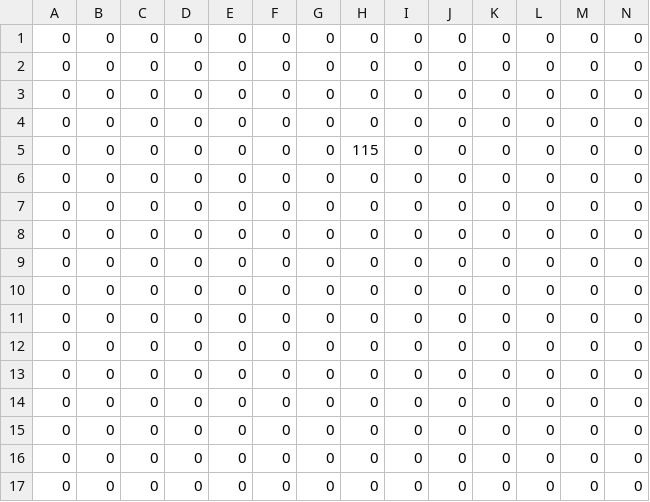
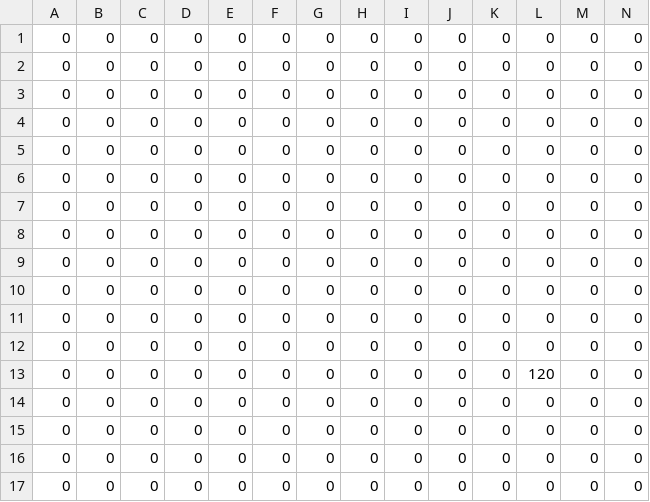
Before and after one commit to ShubhankarBhavsar83/os-prototype, a CSV file: assets/levels/abyss_npcs.csv, drawn as a sheet; only a part is shown; removed rows and columns are numbered as before the commit, all else as after; rows hold the shown columns only; the diff names each change by its address in the sheet, - before the commit and + after, or states it on an @@ line.

```diff
--- a/assets/levels/abyss_npcs.csv
+++ b/assets/levels/abyss_npcs.csv
-H5: 115
+H5: 0
@@ row 12 moved to row 6: 0 @@
+row 7: 0 | 0 | 0 | 0 | 0 | 0 | 0 | 0 | 0 | 0 | 0 | 0 | 0 | 0
-L13: 0
+L13: 120
-row 13: 0 | 0 | 0 | 0 | 0 | 0 | 0 | 0 | 0 | 0 | 0 | 0 | 0 | 0
```
Also changed, not shown: assets/levels/abyss_npcs_scale.csv, assets/levels/abyss_player.csv, 14 other files.
